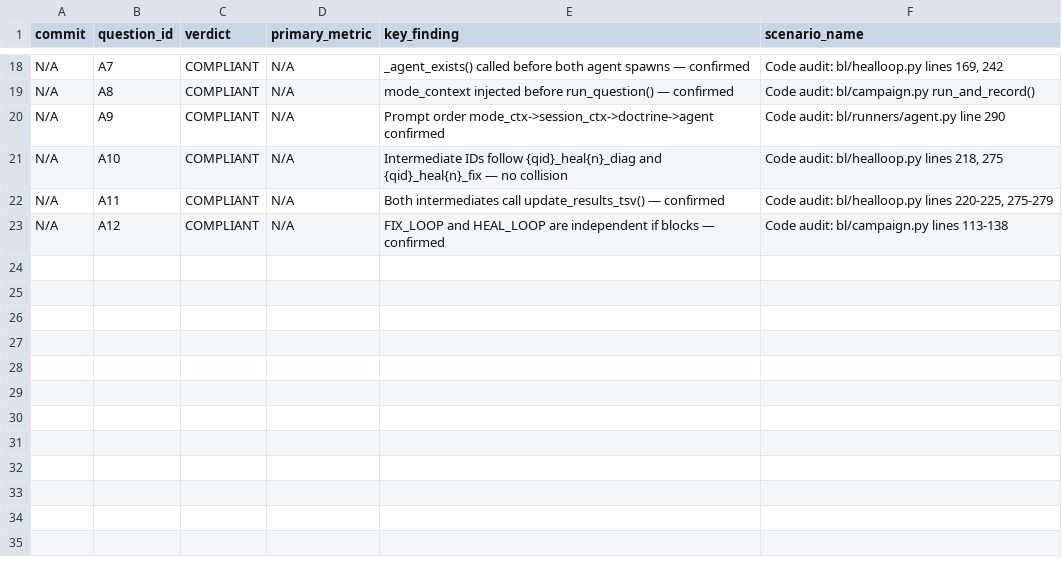
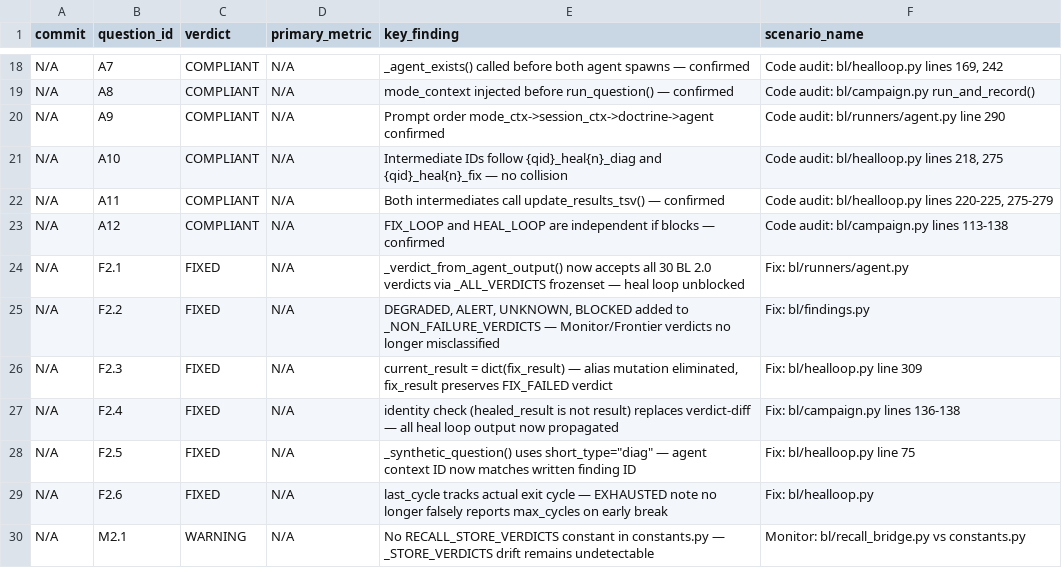
Before and after one commit to Nerfherder16/BrickLayer, a TSV file: projects/bl2/results.tsv, drawn as a sheet; only a part is shown, gaps mark what is left out; the diff names each change by its address in the sheet, - before the commit and + after, or states it on an @@ line.

```diff
--- a/projects/bl2/results.tsv
+++ b/projects/bl2/results.tsv
+row 24: N/A | F2.1 | FIXED | N/A | _verdict_from_agent_output() now accepts all 30 BL 2.0 verdicts via _ALL_VERDICTS frozenset — heal loop unblocked | Fix: bl/runners/agent.py
+row 25: N/A | F2.2 | FIXED | N/A | DEGRADED, ALERT, UNKNOWN, BLOCKED added to _NON_FAILURE_VERDICTS — Monitor/Frontier verdicts no longer misclassified | Fix: bl/findings.py
+row 26: N/A | F2.3 | FIXED | N/A | current_result = dict(fix_result) — alias mutation eliminated, fix_result preserves FIX_FAILED verdict | Fix: bl/healloop.py line 309
+row 27: N/A | F2.4 | FIXED | N/A | identity check (healed_result is not result) replaces verdict-diff — all heal loop output now propagated | Fix: bl/campaign.py lines 136-138
+row 28: N/A | F2.5 | FIXED | N/A | _synthetic_question() uses short_type="diag" — agent context ID now matches written finding ID | Fix: bl/healloop.py line 75
+row 29: N/A | F2.6 | FIXED | N/A | last_cycle tracks actual exit cycle — EXHAUSTED note no longer falsely reports max_cycles on early break | Fix: bl/healloop.py
+row 30: N/A | M2.1 | WARNING | N/A | No RECALL_STORE_VERDICTS constant in constants.py — _STORE_VERDICTS drift remains undetectable | Monitor: bl/recall_bridge.py vs constants.py
```
Also changed, not shown: 14 other files.
